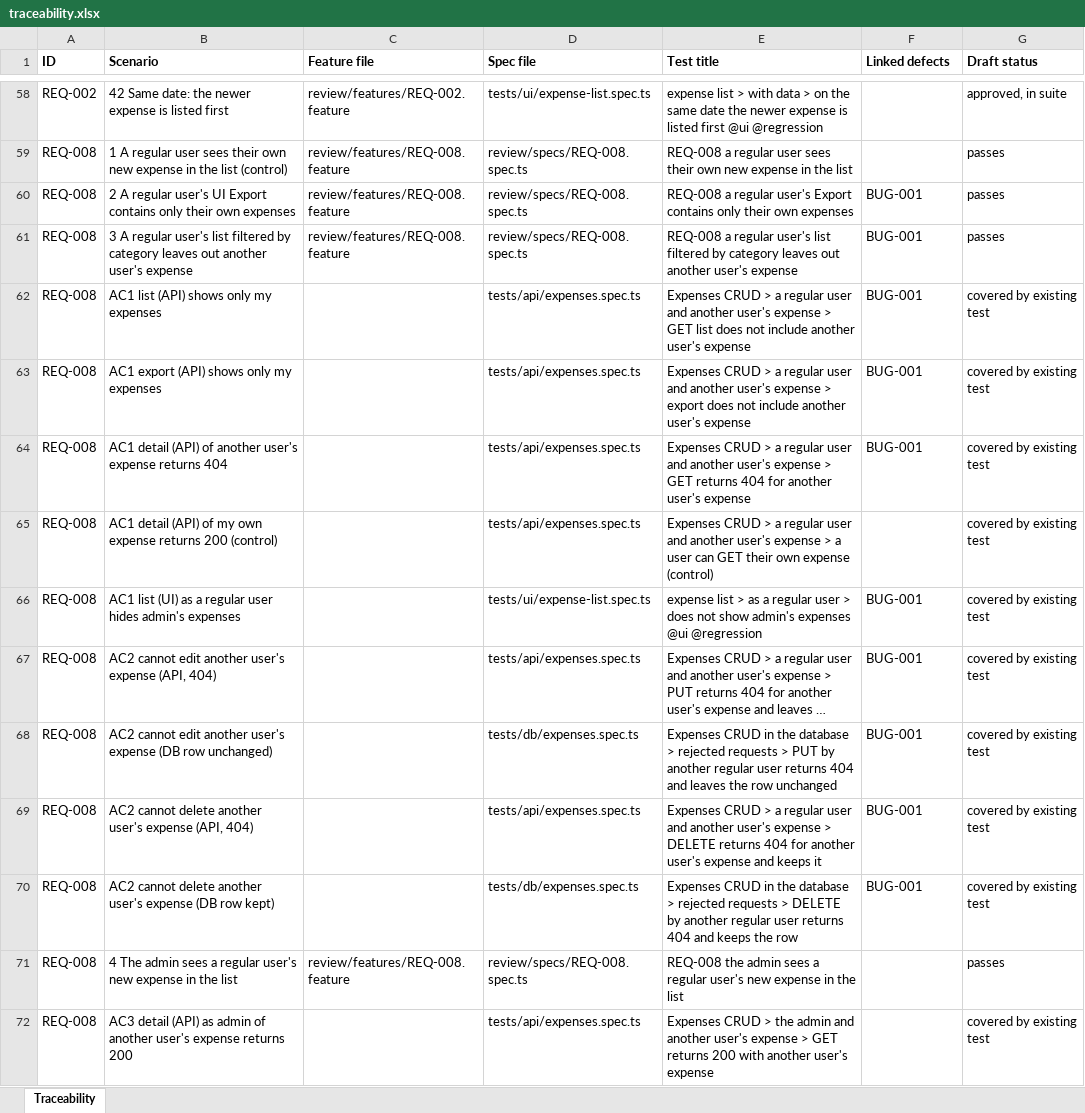
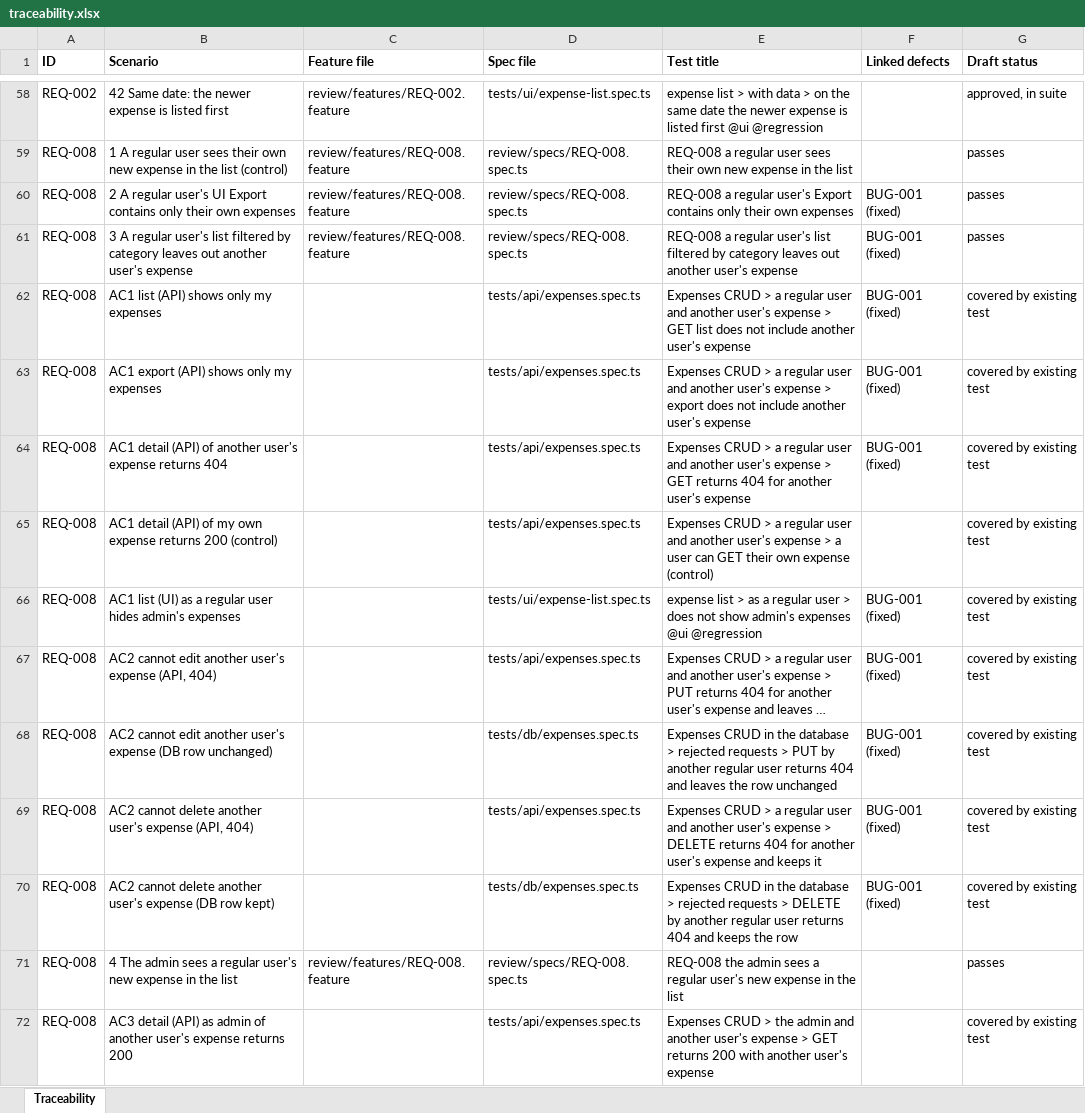
Before and after one commit to jayapriya7297-sketch/AI-testing-orchestrator, an Excel workbook: review/traceability.xlsx, sheet Traceability, drawn as a sheet; only a part is shown, gaps mark what is left out; long unchanged cells end in …; values as stored, in another font and other column widths than the file's, no borders; the diff names each change by its address in the sheet, - before the commit and + after, or states it on an @@ line.

```diff
--- a/review/traceability.xlsx (sheet Traceability)
+++ b/review/traceability.xlsx (sheet Traceability)
-F60:F64 (Linked defects): BUG-001
+F60:F64 (Linked defects): BUG-001 (fixed)
-F66:F70 (Linked defects): BUG-001
+F66:F70 (Linked defects): BUG-001 (fixed)
```
Also changed, not shown: requirements/expenses.xlsx, 1 other file.
